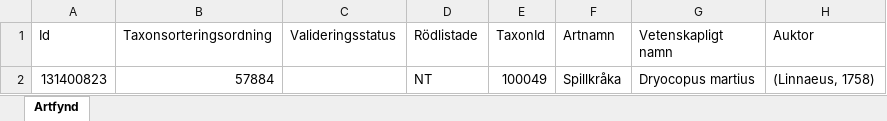
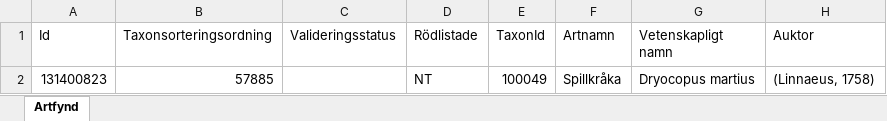
Before and after one commit to klasma/Logging_0488, an Excel workbook: artfynd/A 57004-2023 artfynd.xlsx, sheet Artfynd, drawn as a sheet; only a part is shown; values as stored, in another font and other column widths than the file's, no borders; the diff names each change by its address in the sheet, - before the commit and + after, or states it on an @@ line.

```diff
--- a/artfynd/A 57004-2023 artfynd.xlsx (sheet Artfynd)
+++ b/artfynd/A 57004-2023 artfynd.xlsx (sheet Artfynd)
-B2 (Taxonsorteringsordning): 57884
+B2 (Taxonsorteringsordning): 57885
```
Also changed, not shown: artfynd/A 13760-2022 artfynd.xlsx, artfynd/A 2699-2023 artfynd.xlsx, 50 other files.
